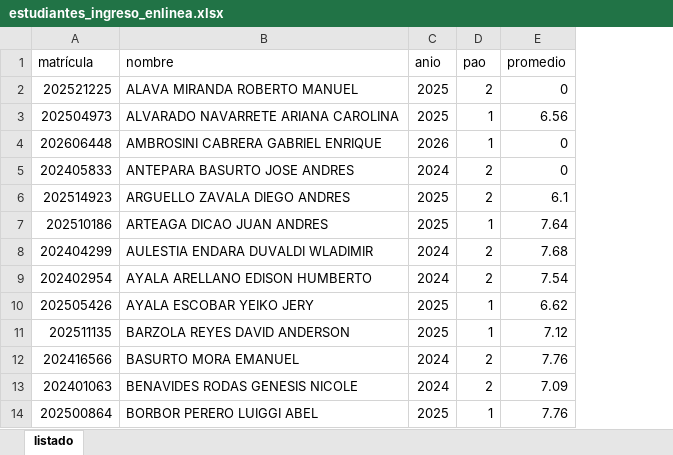
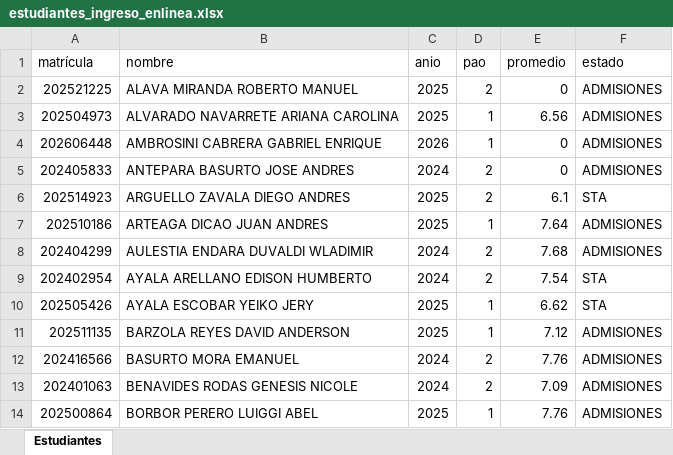
Before and after one commit to aavendan/cdia_online, an Excel workbook: data/estudiantes_ingreso_enlinea.xlsx, sheet Estudiantes, drawn as a sheet; only a part is shown; values as stored, in another font and other column widths than the file's, no borders; the diff names each change by its address in the sheet, - before the commit and + after, or states it on an @@ line.

```diff
--- a/data/estudiantes_ingreso_enlinea.xlsx (sheet Estudiantes)
+++ b/data/estudiantes_ingreso_enlinea.xlsx (sheet Estudiantes)
-sheet tab: listado
+sheet tab: Estudiantes
+column F (estado), rows 2-14: ADMISIONES | ADMISIONES | ADMISIONES | ADMISIONES | STA | ADMISIONES | ADMISIONES | STA | STA | ADMISIONES | ADMISIONES | ADMISIONES | ADMISIONES
```
Also changed, not shown: 5 other files.
